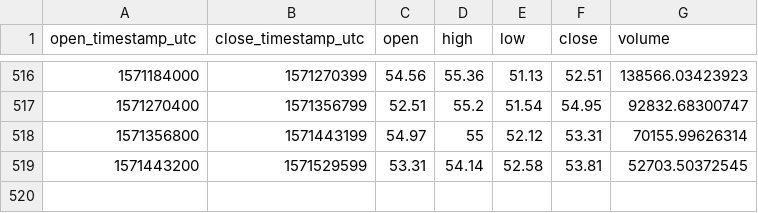
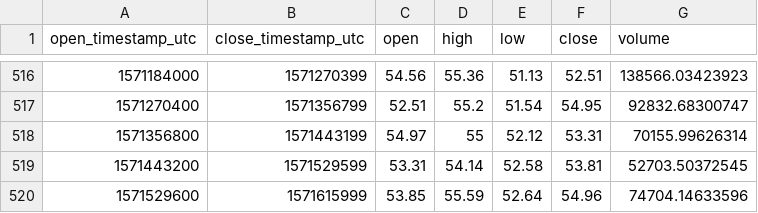
Before and after one commit to cryptobigbro/coinbasepro-LTC-USD, a CSV file: coinbasepro-LTC-USD-1d.csv, drawn as a sheet; only a part is shown, gaps mark what is left out.

```diff
--- a/coinbasepro-LTC-USD-1d.csv
+++ b/coinbasepro-LTC-USD-1d.csv
@@ -519 +519,2 @@ open_timestamp_utc,close_timestamp_utc,open,high,low,close,volume
 1571443200,1571529599,53.31,54.14,52.58,53.81,52703.50372545
+1571529600,1571615999,53.85,55.59,52.64,54.96,74704.14633596
```
Also changed, not shown: coinbasepro-LTC-USD-1h.csv.
